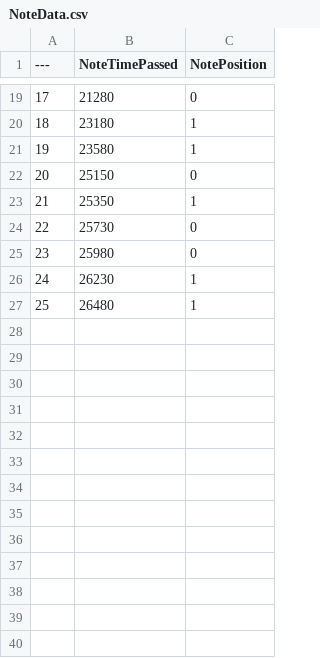
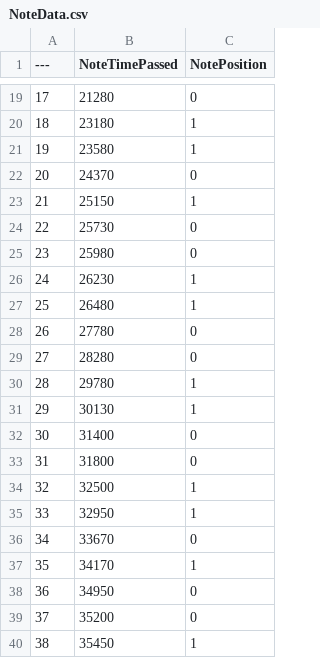
Before and after one commit to cherleey/iDOL, a CSV file: Content/ExternalData/NoteData.csv, drawn as a sheet; only a part is shown, gaps mark what is left out; removed rows and columns are numbered as before the commit, all else as after; the diff covers the shown part only; the diff names each change by its address in the sheet, - before the commit and + after, or states it on an @@ line.

```diff
--- a/Content/ExternalData/NoteData.csv
+++ b/Content/ExternalData/NoteData.csv
+row 22: 20 | 24370 | 0
@@ column A (---) renumbered in row 23 @@
-C23 (NotePosition): 0
+C23 (NotePosition): 1
-row 23: 21 | 25350 | 1
+row 28: 26 | 27780 | 0
+row 29: 27 | 28280 | 0
+row 30: 28 | 29780 | 1
+row 31: 29 | 30130 | 1
+row 32: 30 | 31400 | 0
+row 33: 31 | 31800 | 0
+row 34: 32 | 32500 | 1
+row 35: 33 | 32950 | 1
+row 36: 34 | 33670 | 0
+row 37: 35 | 34170 | 1
+row 38: 36 | 34950 | 0
+row 39: 37 | 35200 | 0
+row 40: 38 | 35450 | 1
```
Also changed, not shown: 15 added rows and 4 edited cells elsewhere in this file, 1 other file.
